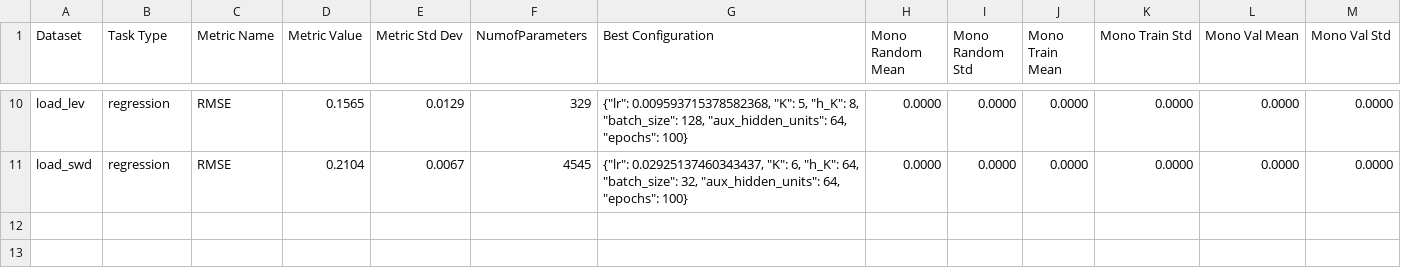
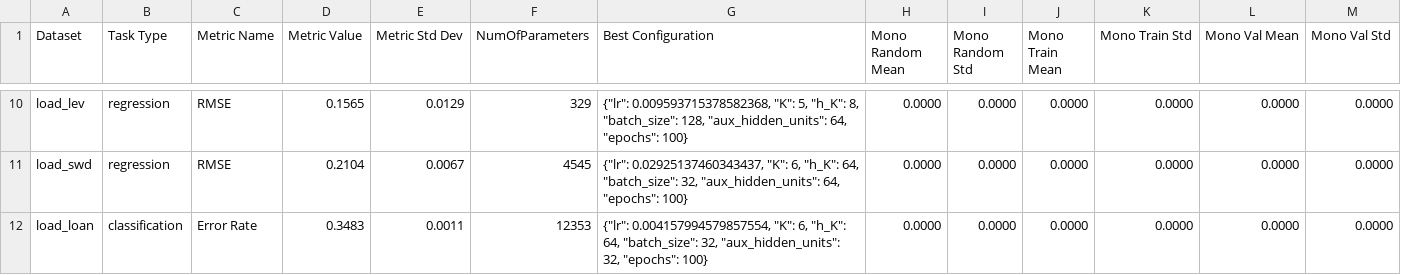
Before and after one commit to AntonioLujanoLuna/MonotonicNeuralNetworks, a CSV file: src/resultsExps/exps_minmax_aux.csv, drawn as a sheet; only a part is shown, gaps mark what is left out; the diff names each change by its address in the sheet, - before the commit and + after, or states it on an @@ line.

Commit message:
prepping mono losses exps

```diff
--- a/src/resultsExps/exps_minmax_aux.csv
+++ b/src/resultsExps/exps_minmax_aux.csv
-F1: NumofParameters
+F1: NumOfParameters
+row 12: load_loan | classification | Error Rate | 0.3483 | 0.0011 | 12353 | {"lr": 0.004157994579857554, "K": 6, "h_K": 64, "batch_size": 32, "aux_hidden_units": 32, "epochs": 100} | 0.0000 | 0.0000 | 0.0000 | 0.0000 | 0.0000 | 0.0000
```
Also changed, not shown: 10 other files.
